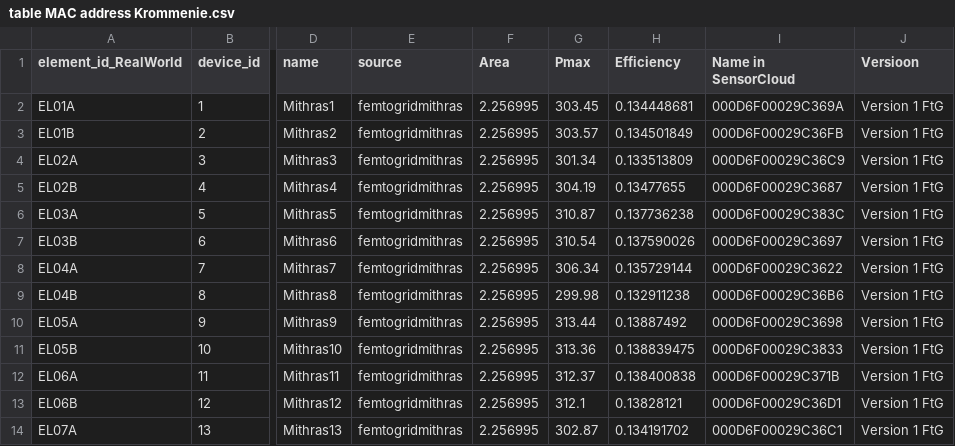
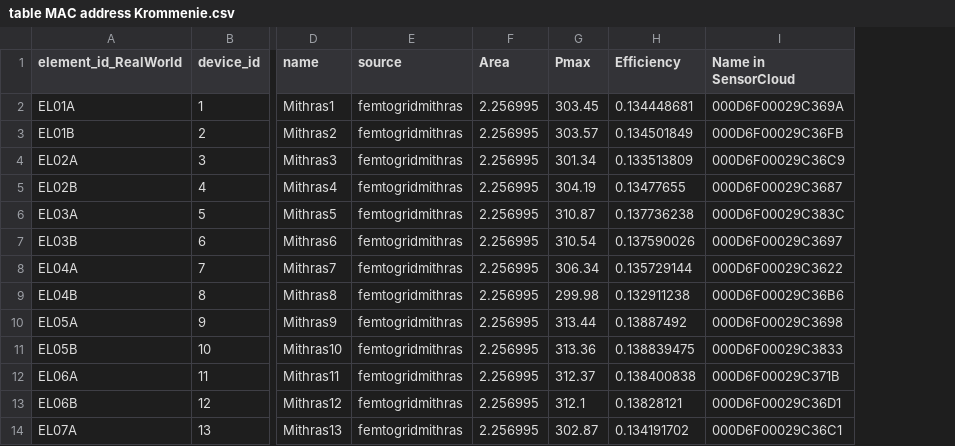
Before and after one commit to martinig94/internship, a CSV file: table MAC address Krommenie.csv, drawn as a sheet; only a part is shown, gaps mark what is left out; the diff names each change by its address in the sheet, - before the commit and + after, or states it on an @@ line.

Commit message:
Add files via upload

```diff
--- a/table MAC address Krommenie.csv
+++ b/table MAC address Krommenie.csv
-column J (Versioon), rows 2-14: all Version 1 FtG
```
